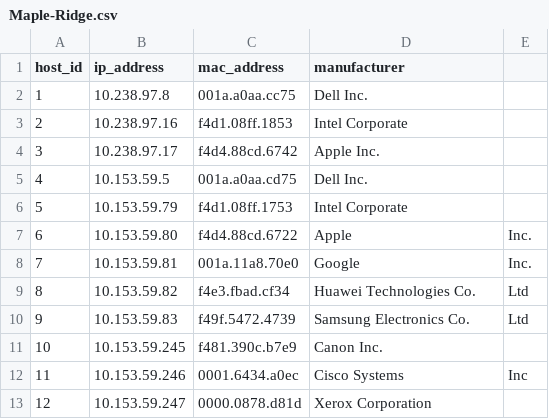
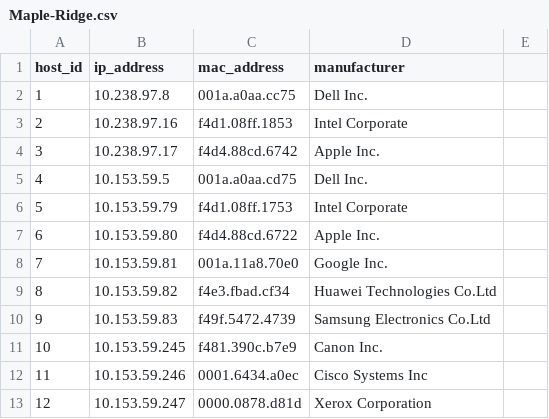
Before and after one commit to mingwangrrc/.py-scripts, a CSV file: Maple-Ridge.csv, drawn as a sheet.

```diff
--- a/Maple-Ridge.csv
+++ b/Maple-Ridge.csv
@@ -6,8 +6,8 @@ host_id,ip_address,mac_address,manufacturer
 5,10.153.59.79,f4d1.08ff.1753,Intel Corporate
-6,10.153.59.80,f4d4.88cd.6722,Apple, Inc.
-7,10.153.59.81,001a.11a8.70e0,Google, Inc.
-8,10.153.59.82,f4e3.fbad.cf34,Huawei Technologies Co.,Ltd
-9,10.153.59.83,f49f.5472.4739,Samsung Electronics Co.,Ltd
+6,10.153.59.80,f4d4.88cd.6722,Apple Inc.
+7,10.153.59.81,001a.11a8.70e0,Google Inc.
+8,10.153.59.82,f4e3.fbad.cf34,Huawei Technologies Co.Ltd
+9,10.153.59.83,f49f.5472.4739,Samsung Electronics Co.Ltd
 10,10.153.59.245,f481.390c.b7e9,Canon Inc.
-11,10.153.59.246,0001.6434.a0ec,Cisco Systems, Inc
+11,10.153.59.246,0001.6434.a0ec,Cisco Systems Inc
 12,10.153.59.247,0000.0878.d81d,Xerox Corporation
```
Also changed, not shown: 4 other files.
